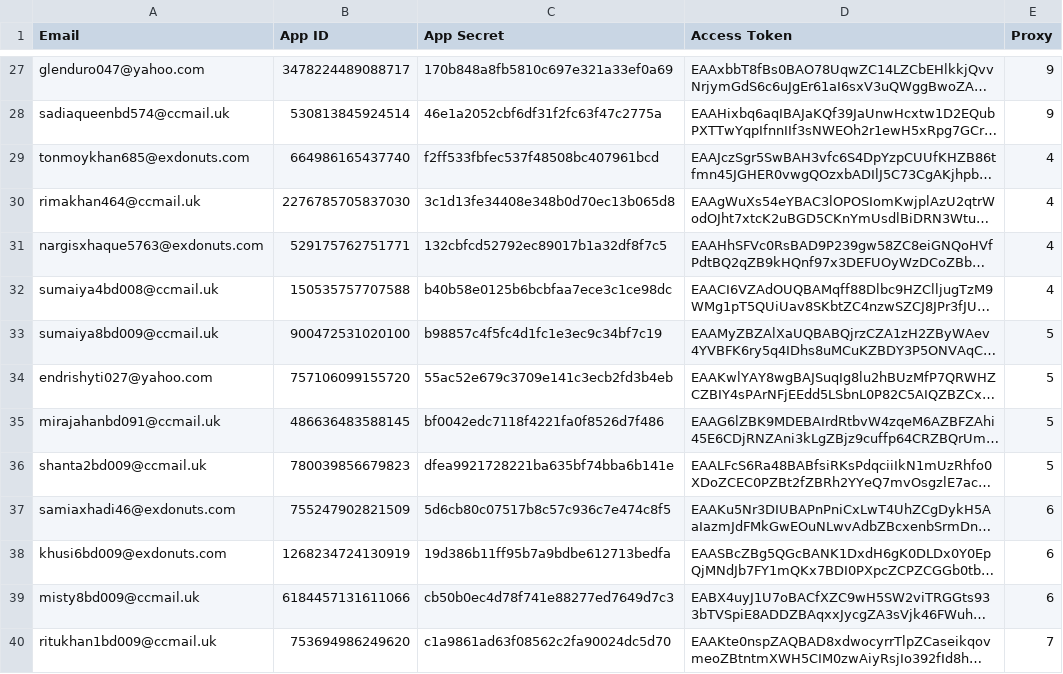
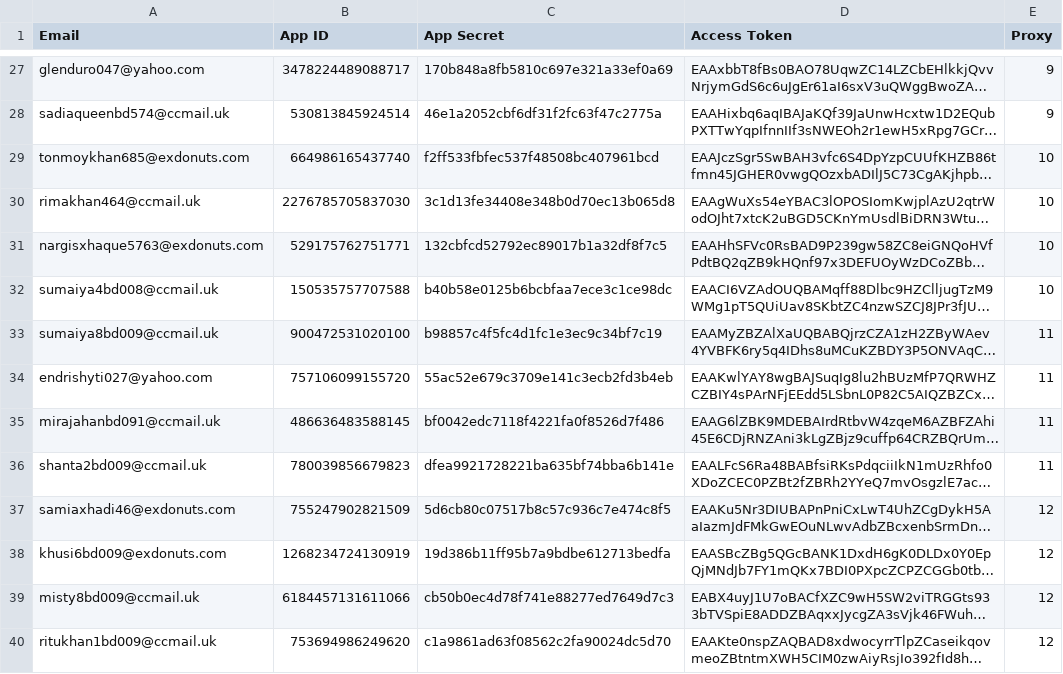
Before and after one commit to sammiphone6/Content_Arbitrage, a CSV file: account_posting/data/fb_app_data.csv, drawn as a sheet; only a part is shown, gaps mark what is left out; long unchanged cells end in …; the diff covers the shown part only; the diff names each change by its address in the sheet, - before the commit and + after, or states it on an @@ line.

```diff
--- a/account_posting/data/fb_app_data.csv
+++ b/account_posting/data/fb_app_data.csv
-E29:E32 (Proxy): 4
+E29:E32 (Proxy): 10
-E33:E36 (Proxy): 5
+E33:E36 (Proxy): 11
-E37:E39 (Proxy): 6
+E37:E39 (Proxy): 12
-E40 (Proxy): 7
+E40 (Proxy): 12
```
Also changed, not shown: 1 added row and 10 edited cells elsewhere in this file, account_adding/data/fbs.csv, account_adding/data/instas.csv, 4 other files.
